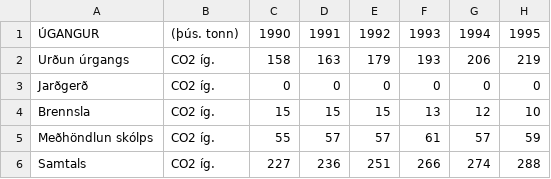
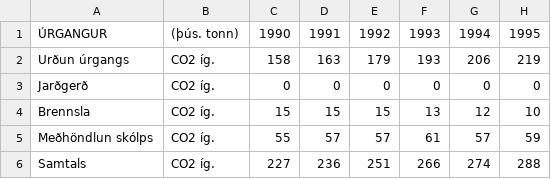
Before and after one commit to stulli103/gagnathon2020, a CSV file: csv_files/losun_islands/urgangur.csv, drawn as a sheet; only a part is shown; the diff names each change by its address in the sheet, - before the commit and + after, or states it on an @@ line.

```diff
--- a/csv_files/losun_islands/urgangur.csv
+++ b/csv_files/losun_islands/urgangur.csv
-A1: ÚGANGUR
+A1: ÚRGANGUR
```
Also changed, not shown: csv_files/losun_islands/an_landnotkunar_og_skograektar.csv, csv_files/losun_islands/landnotkun_og_skograekt.csv, 35 other files.
